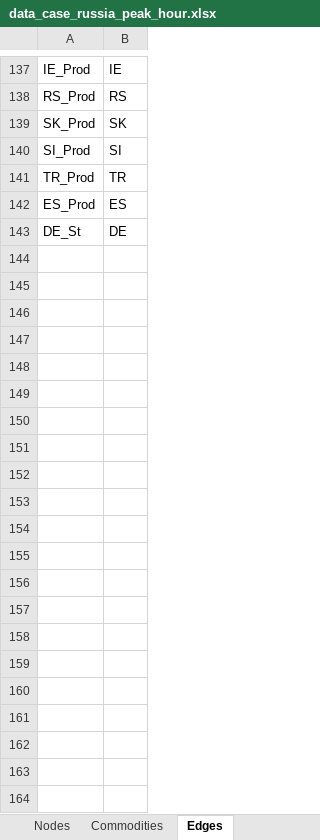
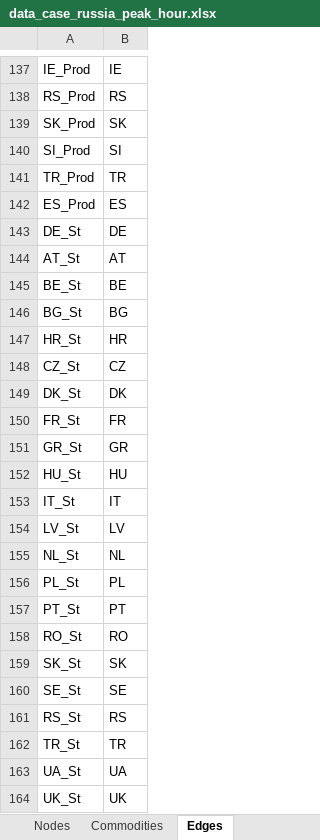
Before and after one commit to CSEI-EU/gas_infrastructure_model, an Excel workbook: 01_data/01_input_data/02_processed/data_case_russia_peak_hour.xlsx, sheet Edges, drawn as a sheet; only a part is shown, gaps mark what is left out; values as stored, in another font and other column widths than the file's, no borders; the diff names each change by its address in the sheet, - before the commit and + after, or states it on an @@ line.

```diff
--- a/01_data/01_input_data/02_processed/data_case_russia_peak_hour.xlsx (sheet Edges)
+++ b/01_data/01_input_data/02_processed/data_case_russia_peak_hour.xlsx (sheet Edges)
+row 144: AT_St | AT
+row 145: BE_St | BE
+row 146: BG_St | BG
+row 147: HR_St | HR
+row 148: CZ_St | CZ
+row 149: DK_St | DK
+row 150: FR_St | FR
+row 151: GR_St | GR
+row 152: HU_St | HU
+row 153: IT_St | IT
+row 154: LV_St | LV
+row 155: NL_St | NL
+row 156: PL_St | PL
+row 157: PT_St | PT
+row 158: RO_St | RO
+row 159: SK_St | SK
+row 160: SE_St | SE
+row 161: RS_St | RS
+row 162: TR_St | TR
+row 163: UA_St | UA
+row 164: UK_St | UK
```
Also changed, not shown: sheet Parameters, sheet Supply, sheet Nodes.
